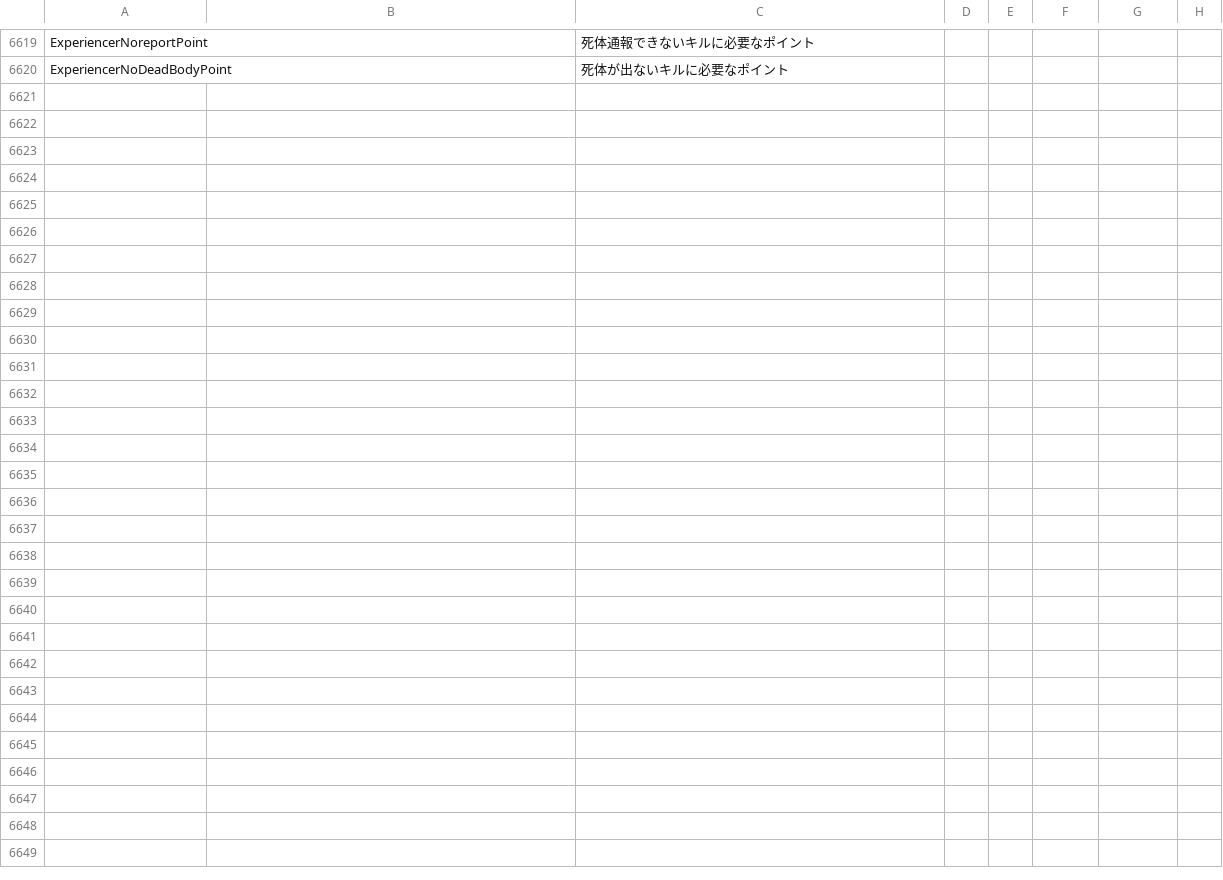
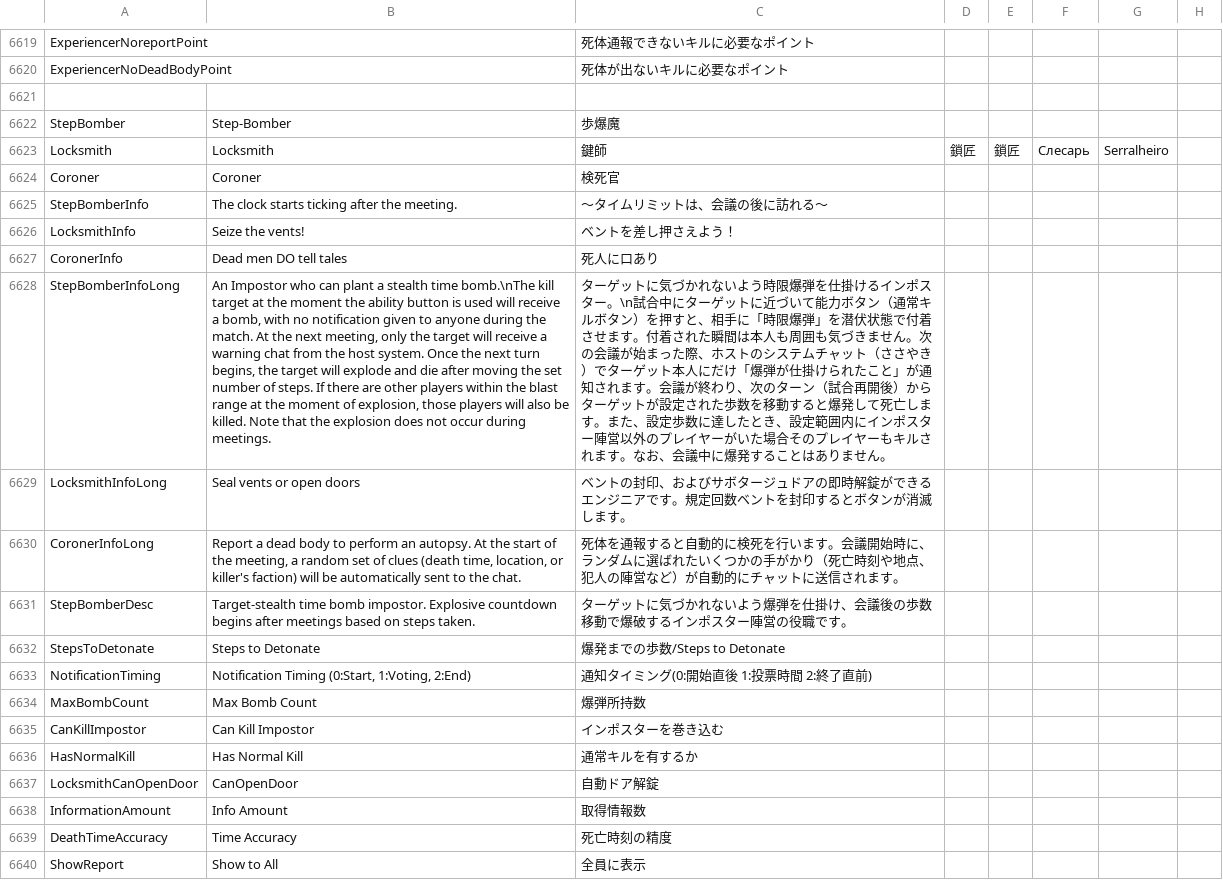
Before and after one commit to rar006/TownOfHost-hamo, a CSV file: Resources/string.csv, drawn as a sheet; only a part is shown, gaps mark what is left out; the diff covers the shown part only; the diff names each change by its address in the sheet, - before the commit and + after, or states it on an @@ line.

```diff
--- a/Resources/string.csv
+++ b/Resources/string.csv
+row 6621: (empty)
+row 6622: StepBomber | Step-Bomber | 歩爆魔
+row 6623: Locksmith | Locksmith | 鍵師 | 鎖匠 | 鎖匠 | Слесарь | Serralheiro
+row 6624: Coroner | Coroner | 検死官
+row 6625: StepBomberInfo | The clock starts ticking after the meeting. | 〜タイムリミットは、会議の後に訪れる〜
+row 6626: LocksmithInfo | Seize the vents! | ベントを差し押さえよう！
+row 6627: CoronerInfo | Dead men DO tell tales | 死人に口あり
+row 6628: StepBomberInfoLong | An Impostor who can plant a stealth time bomb.\nThe kill target at the moment the ability button is used will receive a bomb, with no notification given to anyone during the match. At the next meeting, only the target will receive a warning chat from the host system. Once the next turn begins, the target will explode and die after moving the set number of steps. If there are other players within the blast range at the moment of explosion, those players will also be killed. Note that the explosion does not occur during meetings. | ターゲットに気づかれないよう時限爆弾を仕掛けるインポスター。\n試合中にターゲットに近づいて能力ボタン（通常キルボタン）を押すと、相手に「時限爆弾」を潜伏状態で付着させます。付着された瞬間は本人も周囲も気づきません。次の会議が始まった際、ホストのシステムチャット（ささやき）でターゲット本人にだけ「爆弾が仕掛けられたこと」が通知されます。会議が終わり、次のターン（試合再開後）からターゲットが設定された歩数を移動すると爆発して死亡します。また、設定歩数に達したとき、設定範囲内にインポスター陣営以外のプレイヤーがいた場合そのプレイヤーもキルされます。なお、会議中に爆発することはありません。
+row 6629: LocksmithInfoLong | Seal vents or open doors | ベントの封印、およびサボタージュドアの即時解錠ができるエンジニアです。規定回数ベントを封印するとボタンが消滅します。
+row 6630: CoronerInfoLong | Report a dead body to perform an autopsy. At the start of the meeting, a random set of clues (death time, location, or killer's faction) will be automatically sent to the chat. | 死体を通報すると自動的に検死を行います。会議開始時に、ランダムに選ばれたいくつかの手がかり（死亡時刻や地点、犯人の陣営など）が自動的にチャットに送信されます。
+row 6631: StepBomberDesc | Target-stealth time bomb impostor. Explosive countdown begins after meetings based on steps taken. | ターゲットに気づかれないよう爆弾を仕掛け、会議後の歩数移動で爆破するインポスター陣営の役職です。
+row 6632: StepsToDetonate | Steps to Detonate | 爆発までの歩数/Steps to Detonate
+row 6633: NotificationTiming | Notification Timing (0:Start, 1:Voting, 2:End) | 通知タイミング(0:開始直後 1:投票時間 2:終了直前)
+row 6634: MaxBombCount | Max Bomb Count | 爆弾所持数
+row 6635: CanKillImpostor | Can Kill Impostor | インポスターを巻き込む
+row 6636: HasNormalKill | Has Normal Kill | 通常キルを有するか
+row 6637: LocksmithCanOpenDoor | CanOpenDoor | 自動ドア解錠
+row 6638: InformationAmount | Info Amount | 取得情報数
+row 6639: DeathTimeAccuracy | Time Accuracy | 死亡時刻の精度
+row 6640: ShowReport | Show to All | 全員に表示
```
Also changed, not shown: 10 added rows elsewhere in this file, 6 other files.
